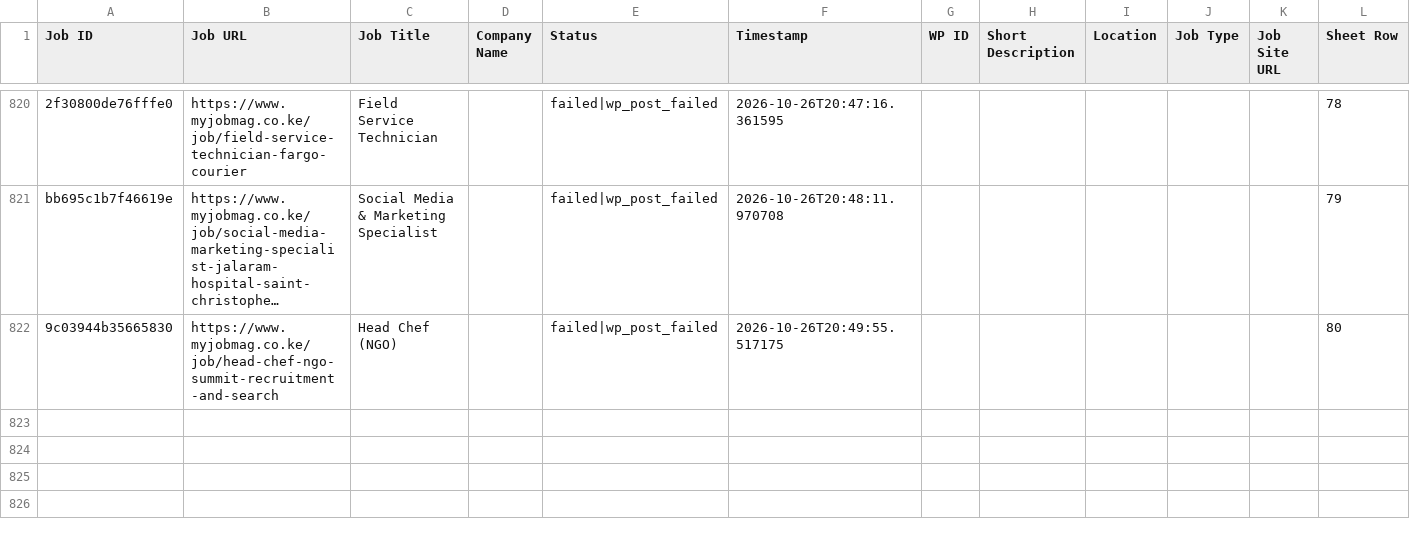
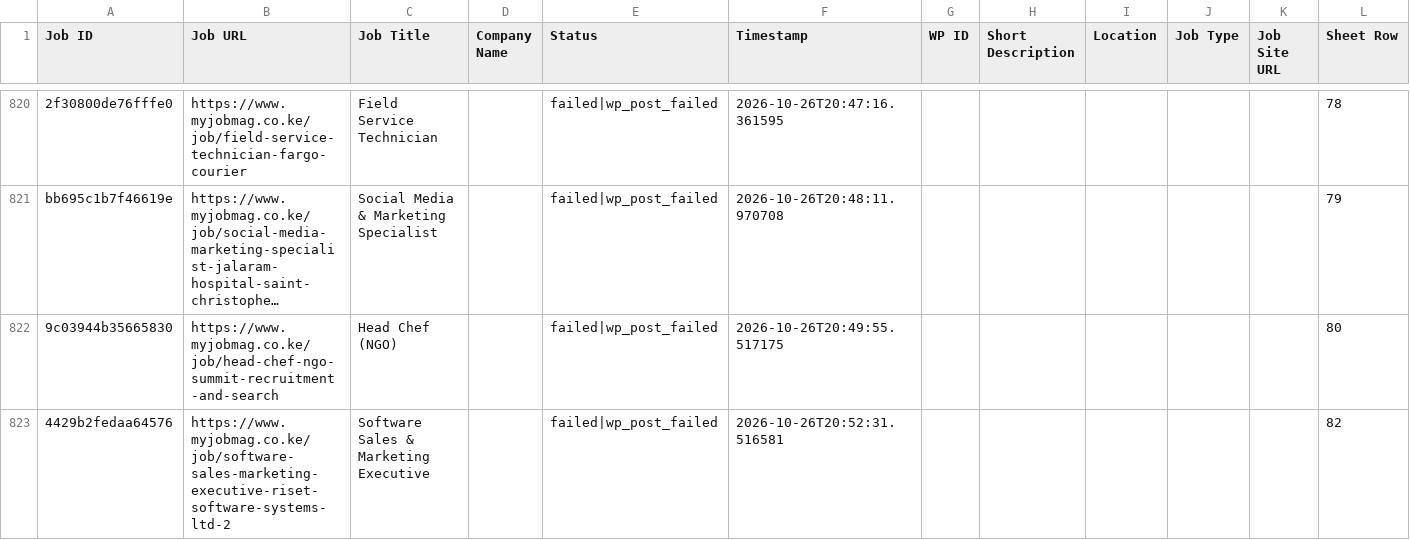
Before and after one commit to projectfetcher/ke, a CSV file: processed_jobs_kenya.csv, drawn as a sheet; only a part is shown, gaps mark what is left out; long unchanged cells end in …; the diff names each change by its address in the sheet, - before the commit and + after, or states it on an @@ line.

```diff
--- a/processed_jobs_kenya.csv
+++ b/processed_jobs_kenya.csv
+row 823: 4429b2fedaa64576 | https://www.myjobmag.co.ke/job/software-sales-marketing-executive-riset-software-systems-ltd-2 | Software Sales & Marketing Executive |  | failed|wp_post_failed | 2026-10-26T20:52:31.516581 |  |  |  |  |  | 82
```
